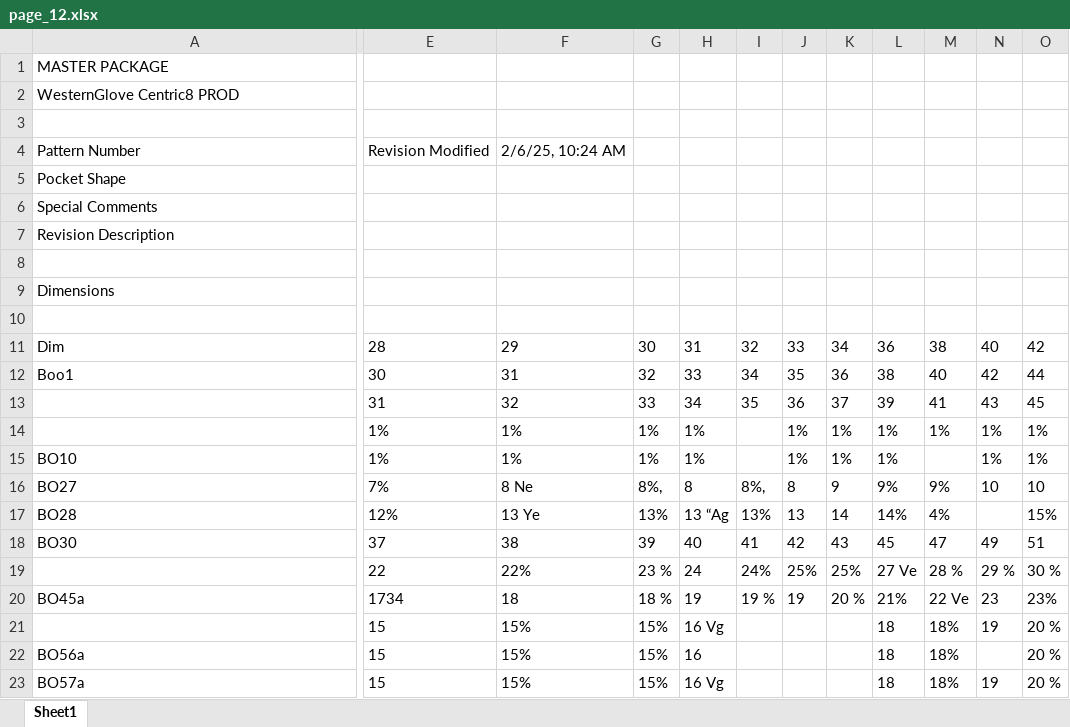
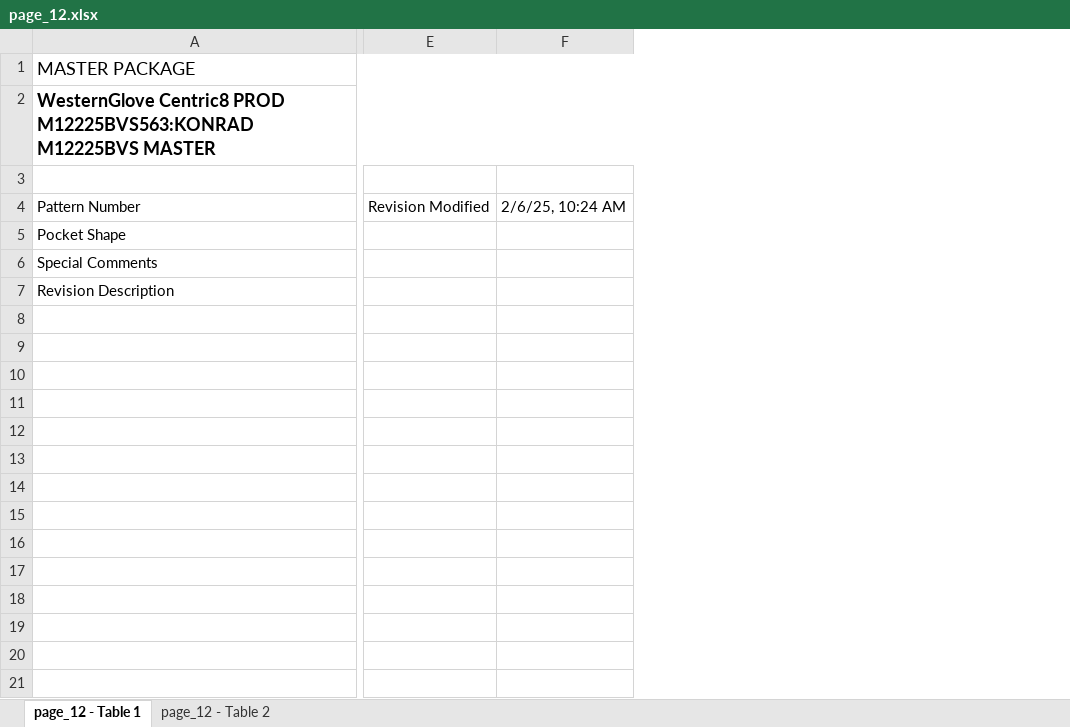
Before and after one commit to anhLeQuoc12/Table-extractor, an Excel workbook: output/page_12.xlsx, sheet page_12 - Table 1, drawn as a sheet; only a part is shown, gaps mark what is left out; values as stored, in another font and other column widths than the file's, no borders; removed rows and columns are numbered as before the commit, all else as after; rows hold the shown columns only; the diff covers the shown part only; the diff names each change by its address in the sheet, - before the commit and + after, or states it on an @@ line.

```diff
--- a/output/page_12.xlsx (sheet page_12 - Table 1)
+++ b/output/page_12.xlsx (sheet page_12 - Table 1)
-sheet tab: Sheet1
+sheet tab: page_12 - Table 1
+sheet tab: page_12 - Table 2
-column E, row 4: Revision Modified
-column F, row 4: 2/6/25, 10:24 AM
-column G, empty
-column H, empty
-column I, empty
-column J, empty
-column K, empty
-column L, empty
-column M, empty
-column N, empty
-column O, empty
+column E, row 4: Revision Modified
+column F, row 4: 2/6/25, 10:24 AM
@@ A1 text size: larger @@
+A1:F1 merged
-row 2: WesternGlove Centric8 PROD
+row 2: WesternGlove Centric8 PROD M12225BVS563:KONRAD M12225BVS MASTER
-row 9: Dimensions
-row 10: (empty)
-row 11: Dim | 28 | 29 | 30 | 31 | 32 | 33 | 34 | 36 | 38 | 40 | 42
-row 12: Boo1 | 30 | 31 | 32 | 33 | 34 | 35 | 36 | 38 | 40 | 42 | 44
-row 13:  | 31 | 32 | 33 | 34 | 35 | 36 | 37 | 39 | 41 | 43 | 45
-row 14:  | 1% | 1% | 1% | 1% |  | 1% | 1% | 1% | 1% | 1% | 1%
-row 15: BO10 | 1% | 1% | 1% | 1% |  | 1% | 1% | 1% |  | 1% | 1%
-row 16: BO27 | 7% | 8 Ne | 8%, | 8 | 8%, | 8 | 9 | 9% | 9% | 10 | 10
-row 17: BO28 | 12% | 13 Ye | 13% | 13 “Ag | 13% | 13 | 14 | 14% | 4% |  | 15%
-row 18: BO30 | 37 | 38 | 39 | 40 | 41 | 42 | 43 | 45 | 47 | 49 | 51
-row 19:  | 22 | 22% | 23 % | 24 | 24% | 25% | 25% | 27 Ve | 28 % | 29 % | 30 %
-row 20: BO45a | 1734 | 18 | 18 % | 19 | 19 % | 19 | 20 % | 21% | 22 Ve | 23 | 23%
-row 21:  | 15 | 15% | 15% | 16 Vg |  |  |  | 18 | 18% | 19 | 20 %
-row 22: BO56a | 15 | 15% | 15% | 16 |  |  |  | 18 | 18% |  | 20 %
-row 23: BO57a | 15 | 15% | 15% | 16 Vg |  |  |  | 18 | 18% | 19 | 20 %
```
Also changed, not shown: 3 removed rows elsewhere in this sheet, output/page_10.xlsx, output/page_11.xlsx, 45 other files.
